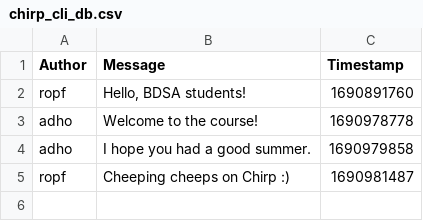
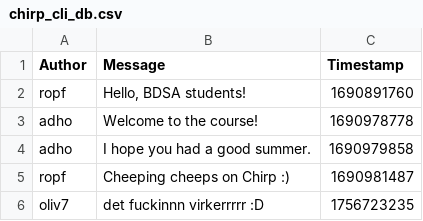
Before and after one commit to ITU-BDSA2025-GROUP18/Chirp.CLI, a CSV file: chirp_cli_db.csv, drawn as a sheet.

Commit message:
Write
Write til database-filen virker nu hvis man kører koden med "cheep [besked]" argumenter

```diff
--- a/chirp_cli_db.csv
+++ b/chirp_cli_db.csv
@@ -5 +5,2 @@ adho,"I hope you had a good summer.",1690979858
 ropf,"Cheeping cheeps on Chirp :)",1690981487
+oliv7,"det fuckinnn virkerrrrr :D",1756723235
```
Also changed, not shown: 1 other file.
